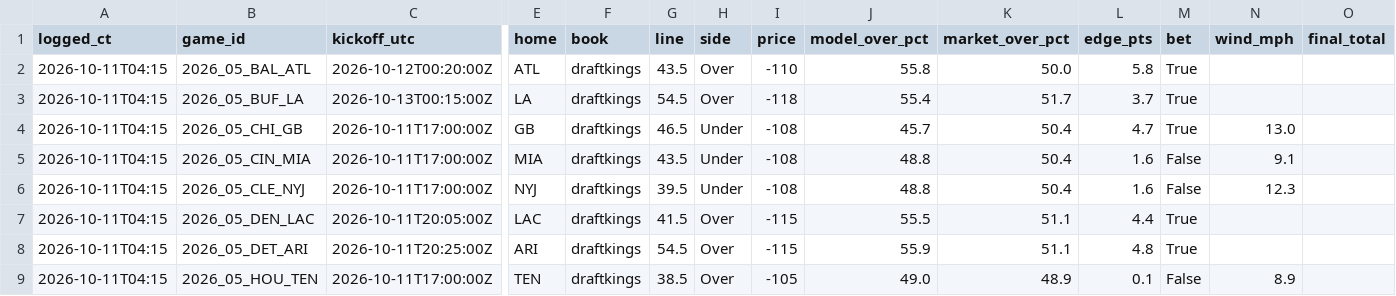
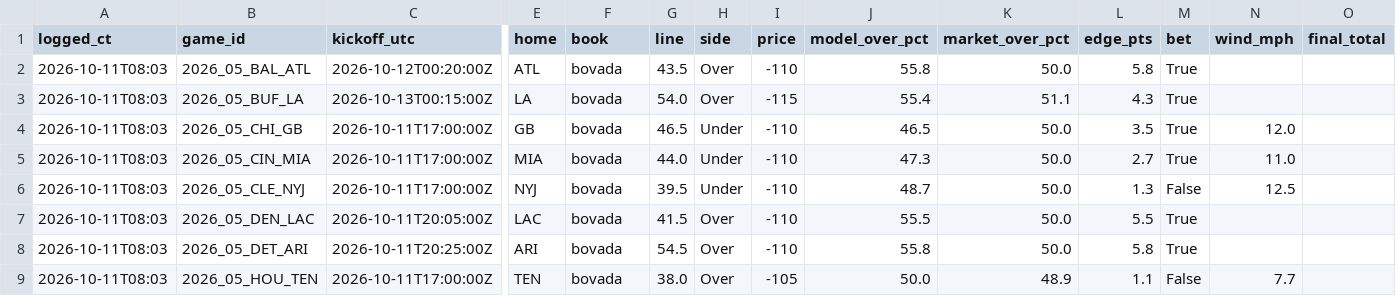
Before and after one commit to herrera32416-pixel/strawhat-desk, a CSV file: sim-model/out/paper/v3_totals_log.csv, drawn as a sheet; only a part is shown, gaps mark what is left out; the diff covers the shown part only; the diff names each change by its address in the sheet, - before the commit and + after, or states it on an @@ line.

```diff
--- a/sim-model/out/paper/v3_totals_log.csv
+++ b/sim-model/out/paper/v3_totals_log.csv
-A2:A9 (logged_ct): 2026-10-11T04:15
+A2:A9 (logged_ct): 2026-10-11T08:03
-F2:F9 (book): draftkings
+F2:F9 (book): bovada
-G3 (line): 54.5
+G3 (line): 54.0
-I3 (price): -118
+I3 (price): -115
-K3 (market_over_pct): 51.7
+K3 (market_over_pct): 51.1
-L3 (edge_pts): 3.7
+L3 (edge_pts): 4.3
-I4:I6 (price): -108
+I4:I6 (price): -110
-J4 (model_over_pct): 45.7
+J4 (model_over_pct): 46.5
-K4:K6 (market_over_pct): 50.4
+K4:K6 (market_over_pct): 50.0
-L4 (edge_pts): 4.7
+L4 (edge_pts): 3.5
-N4 (wind_mph): 13.0
+N4 (wind_mph): 12.0
-G5 (line): 43.5
+G5 (line): 44.0
-J5 (model_over_pct): 48.8
+J5 (model_over_pct): 47.3
-L5 (edge_pts): 1.6
+L5 (edge_pts): 2.7
-M5 (bet): False
+M5 (bet): True
-N5 (wind_mph): 9.1
+N5 (wind_mph): 11.0
-J6 (model_over_pct): 48.8
+J6 (model_over_pct): 48.7
-L6 (edge_pts): 1.6
+L6 (edge_pts): 1.3
-N6 (wind_mph): 12.3
+N6 (wind_mph): 12.5
-I7:I8 (price): -115
+I7:I8 (price): -110
-K7:K8 (market_over_pct): 51.1
+K7:K8 (market_over_pct): 50.0
-L7 (edge_pts): 4.4
+L7 (edge_pts): 5.5
-J8 (model_over_pct): 55.9
+J8 (model_over_pct): 55.8
-L8 (edge_pts): 4.8
+L8 (edge_pts): 5.8
-G9 (line): 38.5
+G9 (line): 38.0
-J9 (model_over_pct): 49.0
+J9 (model_over_pct): 50.0
-L9 (edge_pts): 0.1
+L9 (edge_pts): 1.1
-N9 (wind_mph): 8.9
+N9 (wind_mph): 7.7
```
Also changed, not shown: 43 edited cells elsewhere in this file, 2 other files.
